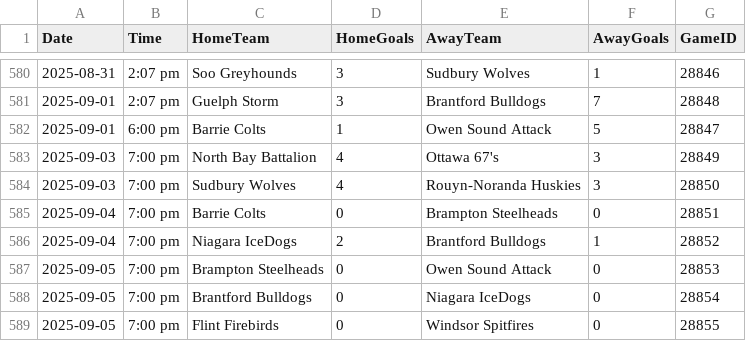
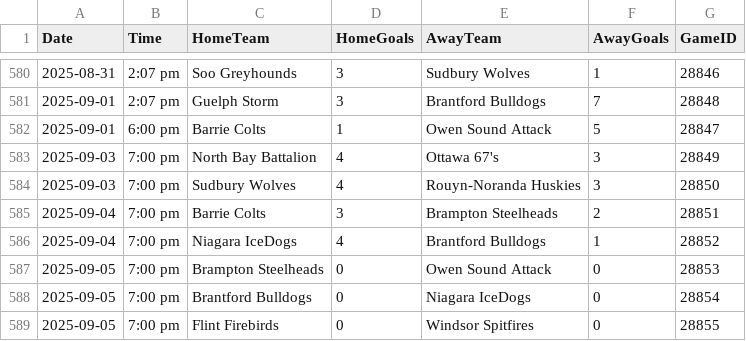
Before and after one commit to InsightDynamics/OHLStatHub, a CSV file: docs/OHL_SCHEDULE/OHL_Schedule_2024_2025.csv, drawn as a sheet; only a part is shown, gaps mark what is left out.

```diff
--- a/docs/OHL_SCHEDULE/OHL_Schedule_2024_2025.csv
+++ b/docs/OHL_SCHEDULE/OHL_Schedule_2024_2025.csv
@@ -584,4 +584,4 @@ Date,Time,HomeTeam,HomeGoals,AwayTeam,AwayGoals,GameID
 2025-09-03,7:00 pm,Sudbury Wolves,4,Rouyn-Noranda Huskies,3,28850
-2025-09-04,7:00 pm,Barrie Colts,0,Brampton Steelheads,0,28851
-2025-09-04,7:00 pm,Niagara IceDogs,2,Brantford Bulldogs,1,28852
+2025-09-04,7:00 pm,Barrie Colts,3,Brampton Steelheads,2,28851
+2025-09-04,7:00 pm,Niagara IceDogs,4,Brantford Bulldogs,1,28852
 2025-09-05,7:00 pm,Brampton Steelheads,0,Owen Sound Attack,0,28853
```
Also changed, not shown: 1 other file.
